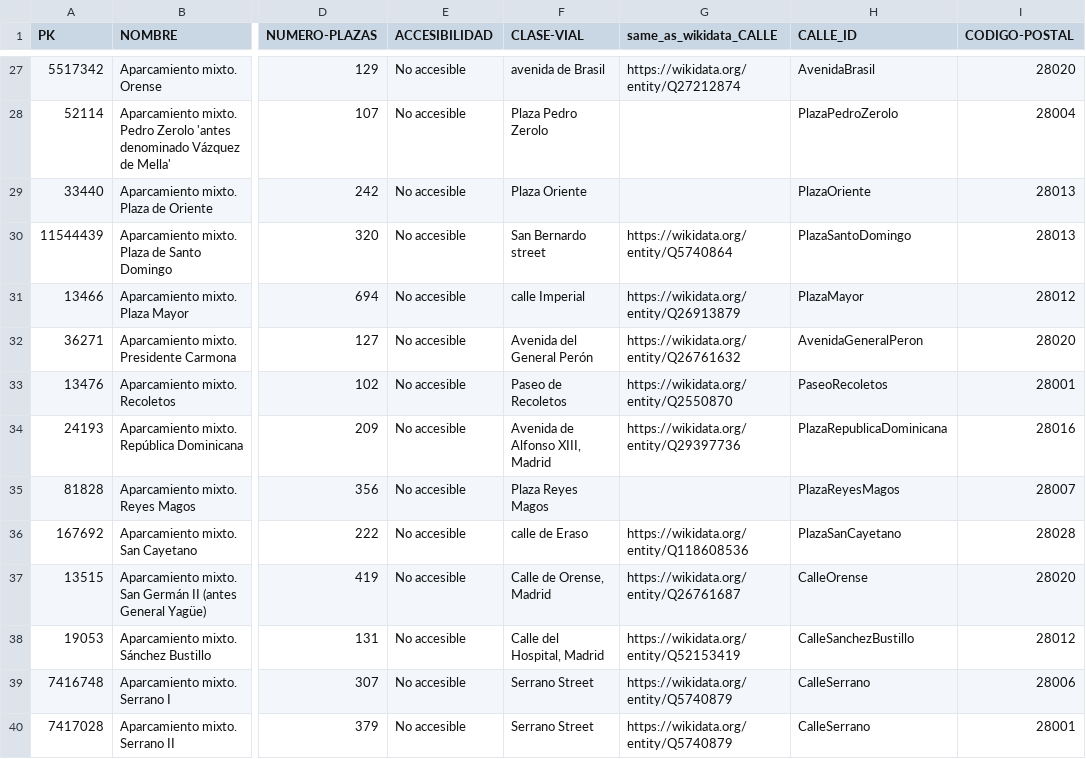
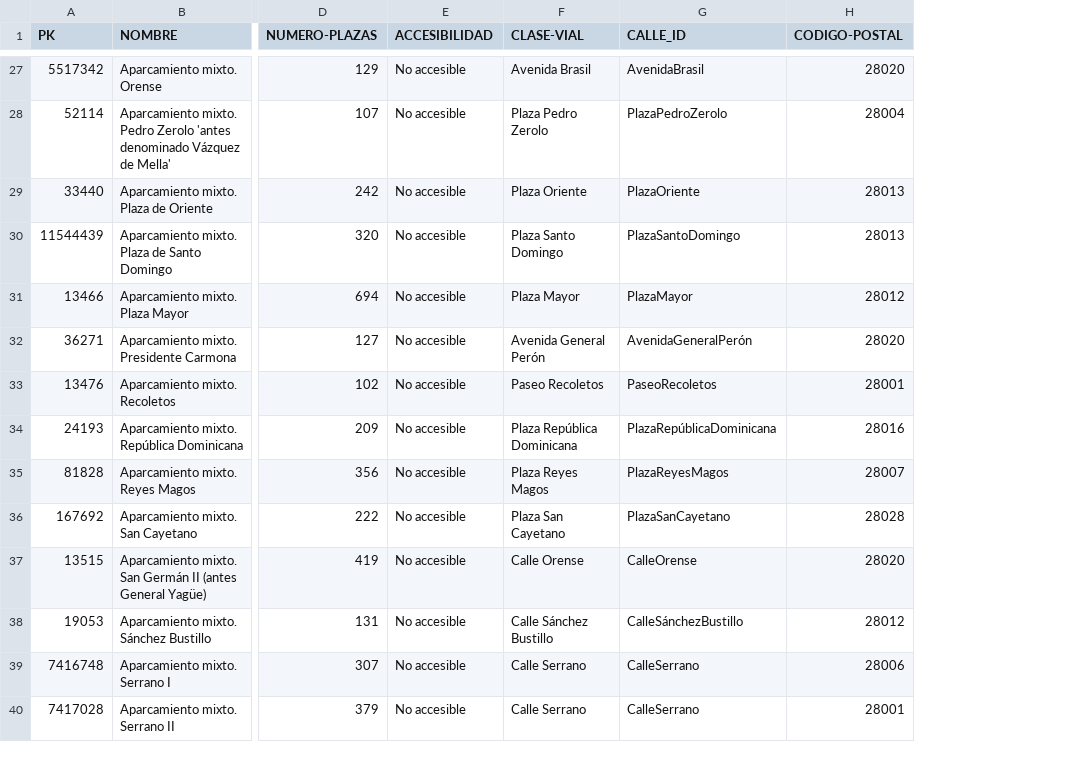
Before and after one commit to FacultadInformatica-LinkedData/Curso2024-2025-ODKG, a CSV file: HandsOn/Group04/csv/aparcamientos-publicos-updated-with-links.csv, drawn as a sheet; only a part is shown, gaps mark what is left out; removed rows and columns are numbered as before the commit, all else as after; the diff covers the shown part only; the diff names each change by its address in the sheet, - before the commit and + after, or states it on an @@ line.

```diff
--- a/HandsOn/Group04/csv/aparcamientos-publicos-updated-with-links.csv
+++ b/HandsOn/Group04/csv/aparcamientos-publicos-updated-with-links.csv
-column G (same_as_wikidata_CALLE), rows 27-40: https://wikidata.org/entity/Q27212874 |  |  | https://wikidata.org/entity/Q5740864 | https://wikidata.org/entity/Q26913879 | https://wikidata.org/entity/Q26761632 | https://wikidata.org/entity/Q2550870 | https://wikidata.org/entity/Q29397736 |  | https://wikidata.org/entity/Q118608536 | https://wikidata.org/entity/Q26761687 | https://wikidata.org/entity/Q52153419 | https://wikidata.org/entity/Q5740879 | https://wikidata.org/entity/Q5740879
-F27 (CLASE-VIAL): avenida de Brasil
+F27 (CLASE-VIAL): Avenida Brasil
-F30 (CLASE-VIAL): San Bernardo street
+F30 (CLASE-VIAL): Plaza Santo Domingo
-F31 (CLASE-VIAL): calle Imperial
+F31 (CLASE-VIAL): Plaza Mayor
-F32 (CLASE-VIAL): Avenida del General Perón
+F32 (CLASE-VIAL): Avenida General Perón
-G32 (CALLE_ID): AvenidaGeneralPeron
+G32 (CALLE_ID): AvenidaGeneralPerón
-F33 (CLASE-VIAL): Paseo de Recoletos
+F33 (CLASE-VIAL): Paseo Recoletos
-F34 (CLASE-VIAL): Avenida de Alfonso XIII, Madrid
+F34 (CLASE-VIAL): Plaza República Dominicana
-G34 (CALLE_ID): PlazaRepublicaDominicana
+G34 (CALLE_ID): PlazaRepúblicaDominicana
-F36 (CLASE-VIAL): calle de Eraso
+F36 (CLASE-VIAL): Plaza San Cayetano
-F37 (CLASE-VIAL): Calle de Orense, Madrid
+F37 (CLASE-VIAL): Calle Orense
-F38 (CLASE-VIAL): Calle del Hospital, Madrid
+F38 (CLASE-VIAL): Calle Sánchez Bustillo
-G38 (CALLE_ID): CalleSanchezBustillo
+G38 (CALLE_ID): CalleSánchezBustillo
-F39:F40 (CLASE-VIAL): Serrano Street
+F39:F40 (CLASE-VIAL): Calle Serrano
```
Also changed, not shown: 67 edited cells elsewhere in this file, HandsOn/Group04/csv/estaciones-de-recarga-updated-with-links.csv, 6 other files.
